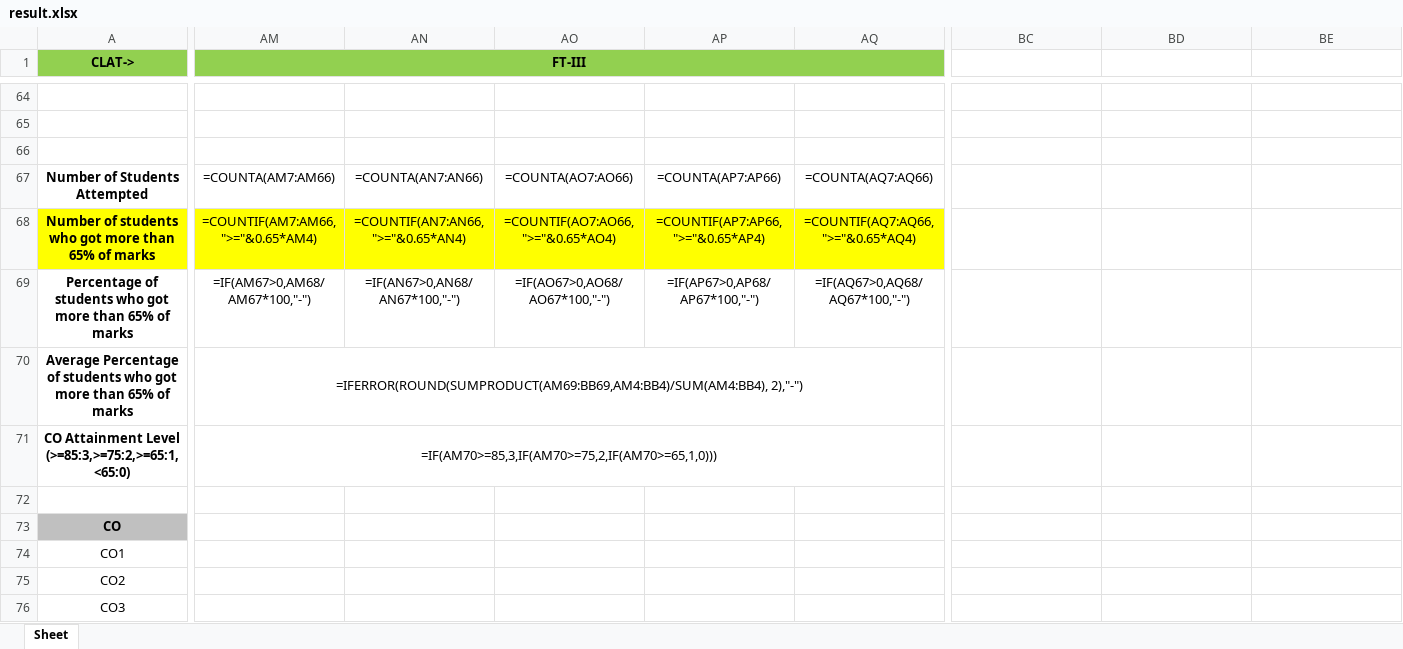
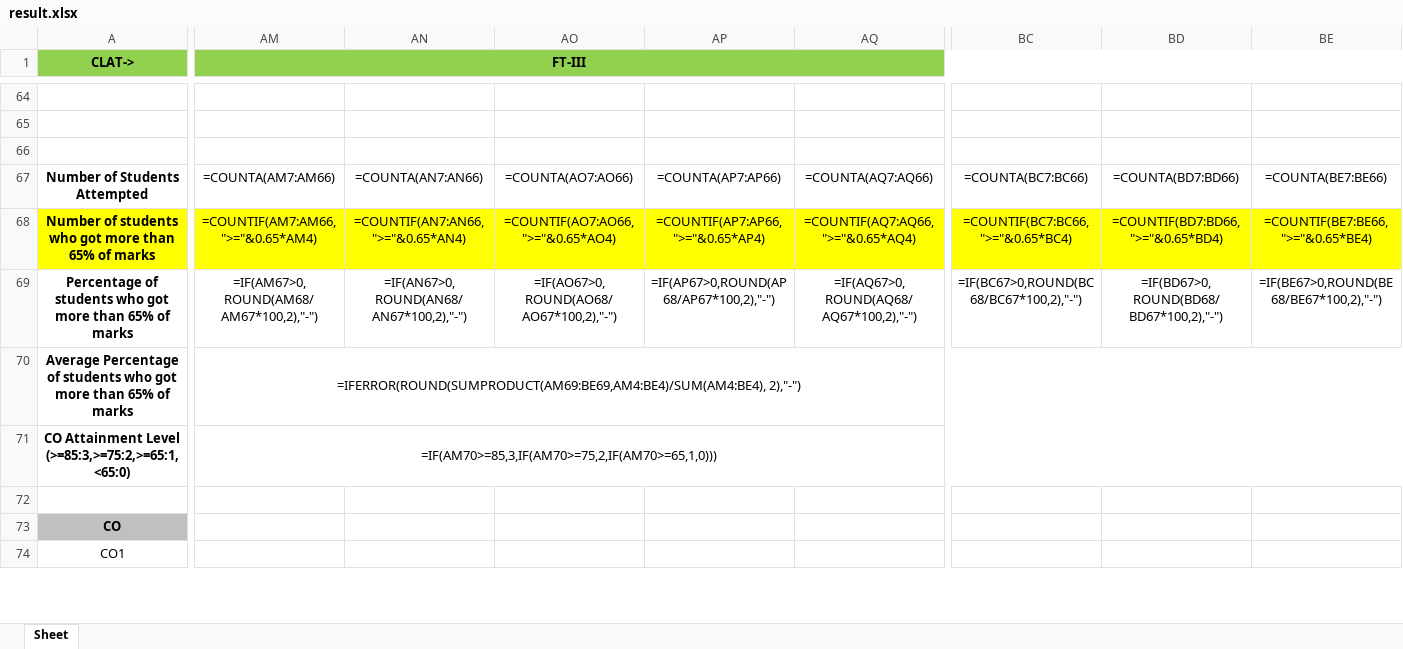
Before and after one commit to vinayavr/21_regulation-CO-PO-Automation, an Excel workbook: output/result.xlsx, sheet Sheet, drawn as a sheet; only a part is shown, gaps mark what is left out; values as stored, in another font and other column widths than the file's, no borders; formulas without a stored value are shown as written; removed rows and columns are numbered as before the commit, all else as after; rows hold the shown columns only; the diff covers the shown part only; the diff names each change by its address in the sheet, - before the commit and + after, or states it on an @@ line.

```diff
--- a/output/result.xlsx (sheet Sheet)
+++ b/output/result.xlsx (sheet Sheet)
-AM1:BB1 merged
+AM1:BE1 merged
-BC1:BE1 fill: none
+BC1:BE1 fill: #92D050
-BC67: (empty)
+BC67: =COUNTA(BC7:BC66)
-BD67: (empty)
+BD67: =COUNTA(BD7:BD66)
-BE67: (empty)
+BE67: =COUNTA(BE7:BE66)
-BC68: (empty)
+BC68: =COUNTIF(BC7:BC66,">="&0.65*BC4)
-BC68:BE68 fill: none
+BC68:BE68 fill: #FFFF00
-BD68: (empty)
+BD68: =COUNTIF(BD7:BD66,">="&0.65*BD4)
-BE68: (empty)
+BE68: =COUNTIF(BE7:BE66,">="&0.65*BE4)
-AM69 (FT-III): =IF(AM67>0,AM68/AM67*100,"-")
+AM69 (FT-III): =IF(AM67>0,ROUND(AM68/AM67*100,2),"-")
-AN69: =IF(AN67>0,AN68/AN67*100,"-")
+AN69: =IF(AN67>0,ROUND(AN68/AN67*100,2),"-")
-AO69: =IF(AO67>0,AO68/AO67*100,"-")
+AO69: =IF(AO67>0,ROUND(AO68/AO67*100,2),"-")
-AP69: =IF(AP67>0,AP68/AP67*100,"-")
+AP69: =IF(AP67>0,ROUND(AP68/AP67*100,2),"-")
-AQ69: =IF(AQ67>0,AQ68/AQ67*100,"-")
+AQ69: =IF(AQ67>0,ROUND(AQ68/AQ67*100,2),"-")
-BC69: (empty)
+BC69: =IF(BC67>0,ROUND(BC68/BC67*100,2),"-")
-BD69: (empty)
+BD69: =IF(BD67>0,ROUND(BD68/BD67*100,2),"-")
-BE69: (empty)
+BE69: =IF(BE67>0,ROUND(BE68/BE67*100,2),"-")
-AM70 (FT-III): =IFERROR(ROUND(SUMPRODUCT(AM69:BB69,AM4:BB4)/SUM(AM4:BB4), 2),"-")
+AM70 (FT-III): =IFERROR(ROUND(SUMPRODUCT(AM69:BE69,AM4:BE4)/SUM(AM4:BE4), 2),"-")
-AM70:BB70 merged
+AM70:BE70 merged
-AM71:BB71 merged
+AM71:BE71 merged
-row 73: CO
-row 74: CO1
-row 75: CO2
-row 76: CO3
+row 73: CO
+row 74: CO1
```
Also changed, not shown: 3 added rows, 1 removed row, 71 edited cells, cell formats and merged cells elsewhere in this sheet, 4 other files.
